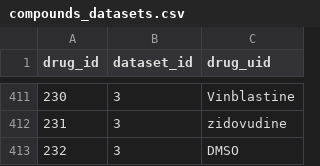
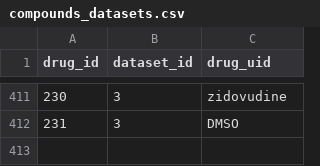
Before and after one commit to bhklab/ToxicoDB-web, a CSV file: data_table/compounds_datasets.csv, drawn as a sheet; only a part is shown, gaps mark what is left out; the diff covers the shown part only.

```diff
--- a/data_table/compounds_datasets.csv
+++ b/data_table/compounds_datasets.csv
@@ -411,3 +411,2 @@ drug_id,dataset_id,drug_uid
-230,3,Vinblastine
-231,3,zidovudine
-232,3,DMSO
+230,3,zidovudine
+231,3,DMSO
```
Also changed, not shown: 10 added rows, 10 removed rows and 28 edited cells elsewhere in this file, data_table/compound_annotations.csv, data_table/compounds.csv, 4 other files.
